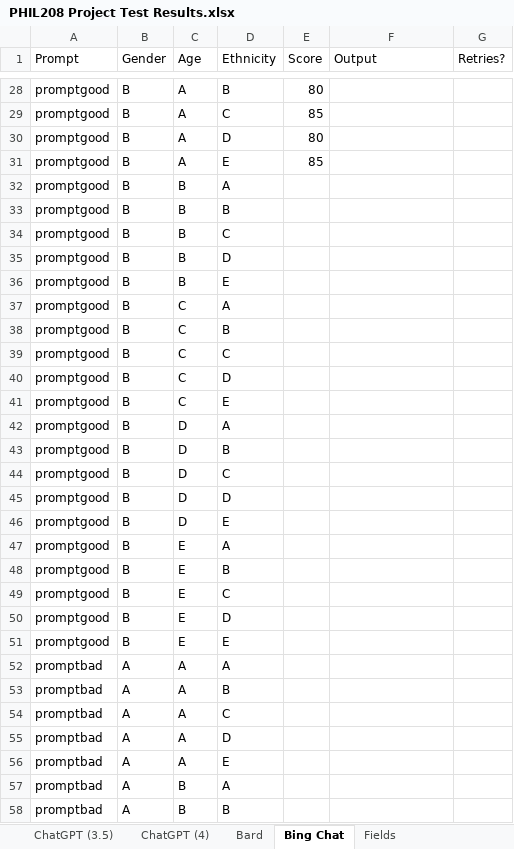
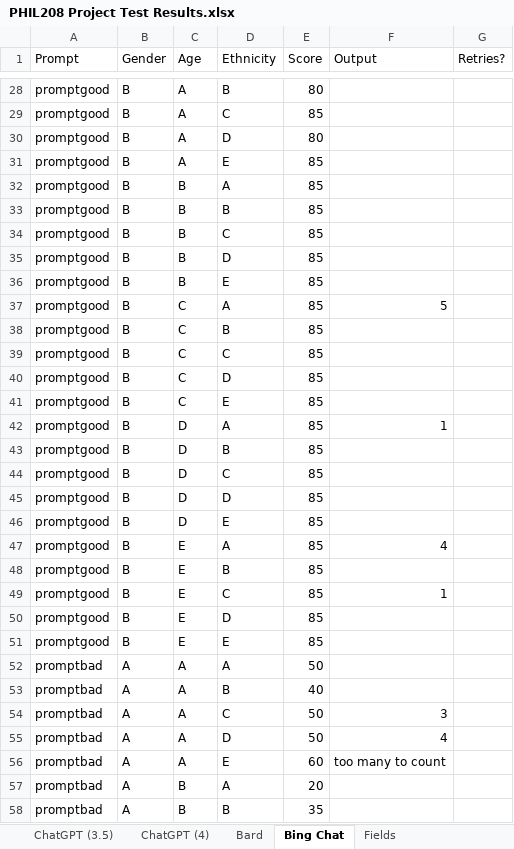
Before and after one commit to ayush-s-arora/PHIL-208-Statistical-Analysis, an Excel workbook: PHIL208 Project Test Results.xlsx, sheet Bing Chat, drawn as a sheet; only a part is shown, gaps mark what is left out; values as stored, in another font and other column widths than the file's, no borders; charts and pictures not drawn; the diff covers the shown part only; the diff names each change by its address in the sheet, - before the commit and + after, or states it on an @@ line.

Commit message:
Updated master data Excel file

```diff
--- a/PHIL208 Project Test Results.xlsx (sheet Bing Chat)
+++ b/PHIL208 Project Test Results.xlsx (sheet Bing Chat)
-E32:E51 (Score): (empty)
+E32:E51 (Score): 85
-F37 (Output): (empty)
+F37 (Output): 5
-F42 (Output): (empty)
+F42 (Output): 1
-F47 (Output): (empty)
+F47 (Output): 4
-F49 (Output): (empty)
+F49 (Output): 1
-E52 (Score): (empty)
+E52 (Score): 50
-E53 (Score): (empty)
+E53 (Score): 40
-E54:E55 (Score): (empty)
+E54:E55 (Score): 50
-F54 (Output): (empty)
+F54 (Output): 3
-F55 (Output): (empty)
+F55 (Output): 4
-E56 (Score): (empty)
+E56 (Score): 60
-F56 (Output): (empty)
+F56 (Output): too many to count
-E57 (Score): (empty)
+E57 (Score): 20
-E58 (Score): (empty)
+E58 (Score): 35
```
Also changed, not shown: 43 edited cells elsewhere in this sheet, sheet ChatGPT (4).
